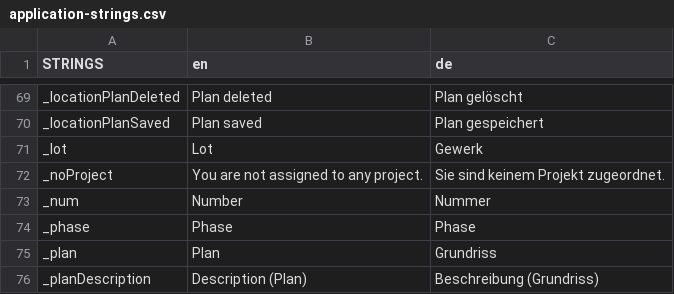
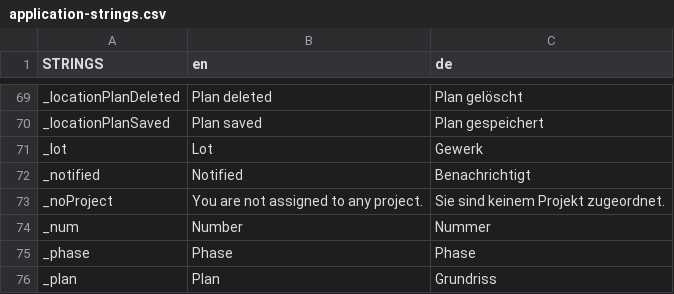
Before and after one commit to mr-elbe5/DefectTracker, a CSV file: defecttracker/web/WEB-INF/application-strings.csv, drawn as a sheet; only a part is shown, gaps mark what is left out; the shorter side is filled out with more unchanged rows; the diff names each change by its address in the sheet, - before the commit and + after, or states it on an @@ line.

```diff
--- a/defecttracker/web/WEB-INF/application-strings.csv
+++ b/defecttracker/web/WEB-INF/application-strings.csv
+row 72: _notified | Notified | Benachrichtigt
```
Also changed, not shown: defecttracker/web/WEB-INF/webserver-strings.csv, 17 other files.
